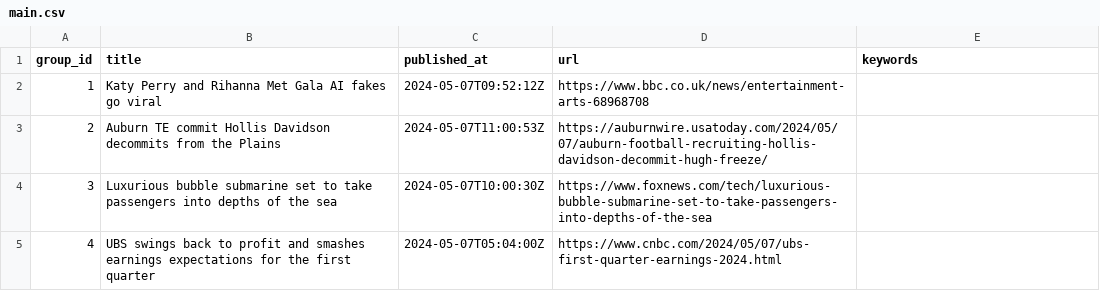
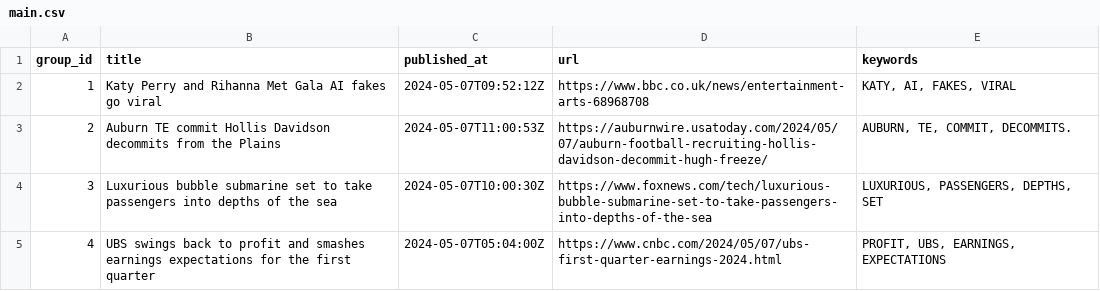
Before and after one commit to ritikaasri/newsgame, a CSV file: web/data/main.csv, drawn as a sheet.

Commit message:
Update keywords main.csv

```diff
--- a/web/data/main.csv
+++ b/web/data/main.csv
@@ -1,5 +1,5 @@
 group_id,title,published_at,url,keywords
-1,Katy Perry and Rihanna Met Gala AI fakes go viral,2024-05-07T09:52:12Z,https://www.bbc.co.uk/news/entertainment-arts-68968708,
-2,Auburn TE commit Hollis Davidson decommits from the Plains,2024-05-07T11:00:53Z,https://auburnwire.usatoday.com/2024/05/07/auburn-football-recruiting-hollis-davidson-decommit-hugh-freeze/,
-3,Luxurious bubble submarine set to take passengers into depths of the sea,2024-05-07T10:00:30Z,https://www.foxnews.com/tech/luxurious-bubble-submarine-set-to-take-passengers-into-depths-of-the-sea,
-4,UBS swings back to profit and smashes earnings expectations for the first quarter,2024-05-07T05:04:00Z,https://www.cnbc.com/2024/05/07/ubs-first-quarter-earnings-2024.html,
+1,Katy Perry and Rihanna Met Gala AI fakes go viral,2024-05-07T09:52:12Z,https://www.bbc.co.uk/news/entertainment-arts-68968708,"KATY, AI, FAKES, VIRAL"
+2,Auburn TE commit Hollis Davidson decommits from the Plains,2024-05-07T11:00:53Z,https://auburnwire.usatoday.com/2024/05/07/auburn-football-recruiting-hollis-davidson-decommit-hugh-freeze/,"AUBURN, TE, COMMIT, DECOMMITS."
+3,Luxurious bubble submarine set to take passengers into depths of the sea,2024-05-07T10:00:30Z,https://www.foxnews.com/tech/luxurious-bubble-submarine-set-to-take-passengers-into-depths-of-the-sea,"LUXURIOUS, PASSENGERS, DEPTHS, SET"
+4,UBS swings back to profit and smashes earnings expectations for the first quarter,2024-05-07T05:04:00Z,https://www.cnbc.com/2024/05/07/ubs-first-quarter-earnings-2024.html,"PROFIT, UBS, EARNINGS, EXPECTATIONS"
```
Also changed, not shown: history/history.csv.
